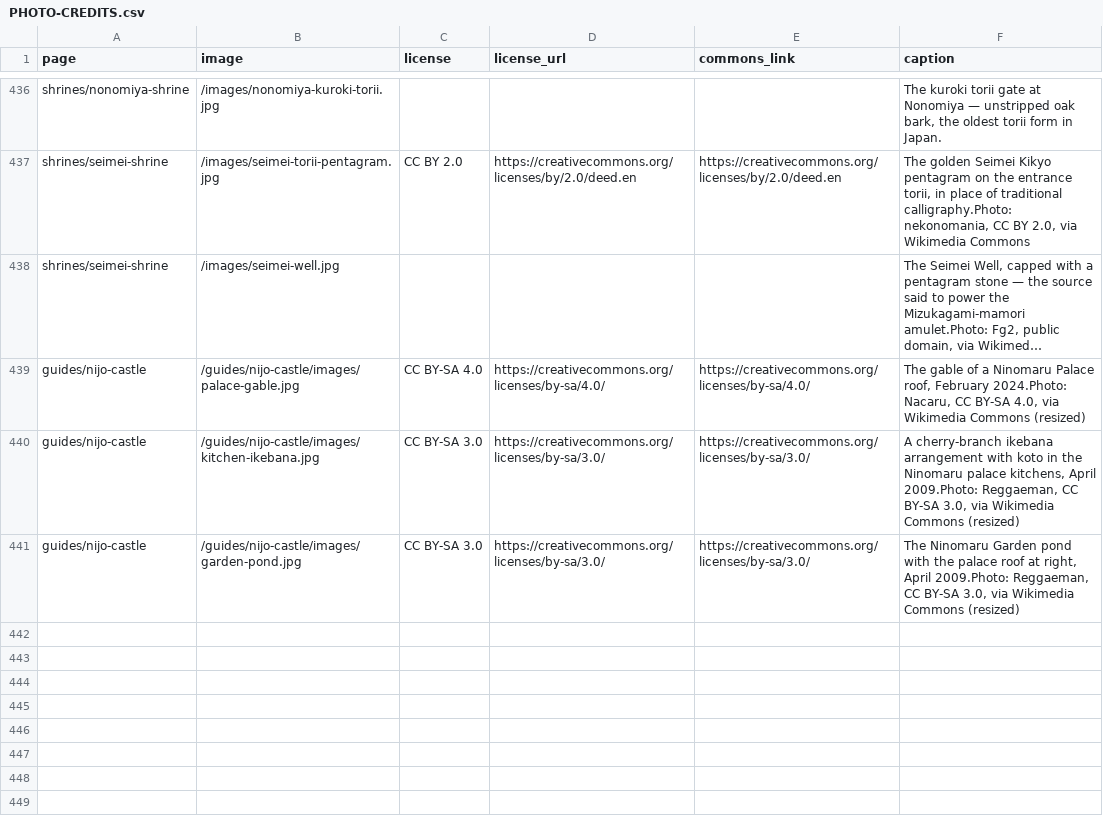
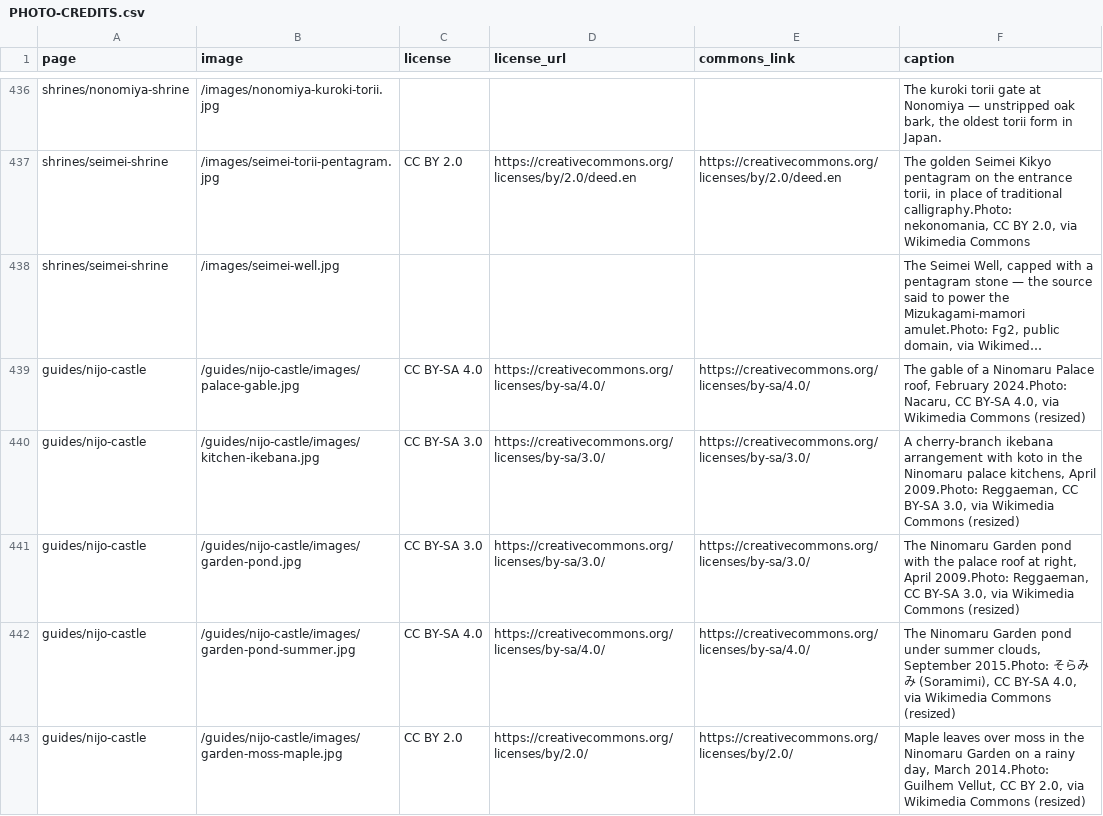
Before and after one commit to Tida106/sacred-japan, a CSV file: PHOTO-CREDITS.csv, drawn as a sheet; only a part is shown, gaps mark what is left out; long unchanged cells end in …; the diff names each change by its address in the sheet, - before the commit and + after, or states it on an @@ line.

```diff
--- a/PHOTO-CREDITS.csv
+++ b/PHOTO-CREDITS.csv
+row 442: guides/nijo-castle | /guides/nijo-castle/images/garden-pond-summer.jpg | CC BY-SA 4.0 | https://creativecommons.org/licenses/by-sa/4.0/ | https://creativecommons.org/licenses/by-sa/4.0/ | The Ninomaru Garden pond under summer clouds, September 2015.Photo: そらみみ (Soramimi), CC BY-SA 4.0, via Wikimedia Commons (resized)
+row 443: guides/nijo-castle | /guides/nijo-castle/images/garden-moss-maple.jpg | CC BY 2.0 | https://creativecommons.org/licenses/by/2.0/ | https://creativecommons.org/licenses/by/2.0/ | Maple leaves over moss in the Ninomaru Garden on a rainy day, March 2014.Photo: Guilhem Vellut, CC BY 2.0, via Wikimedia Commons (resized)
```
Also changed, not shown: 6 other files.
